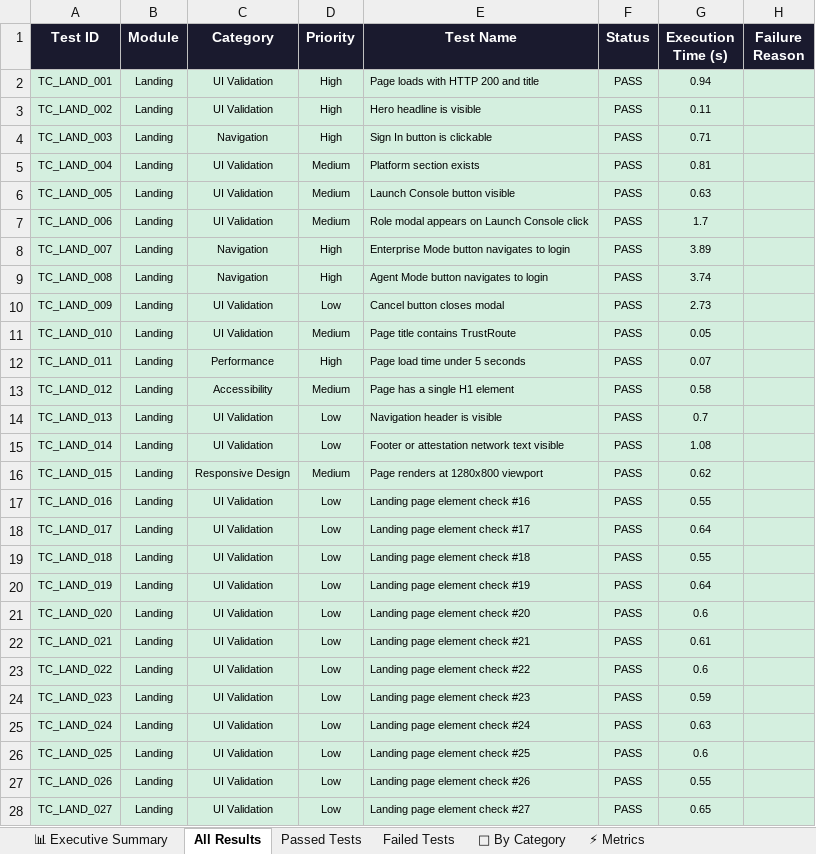
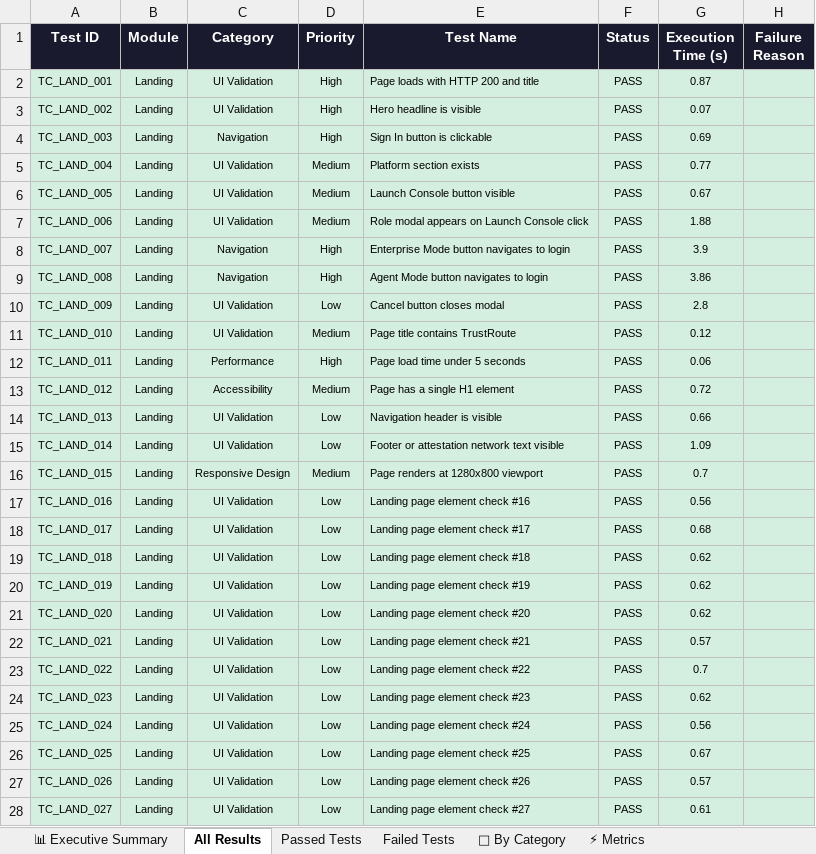
Before and after one commit to Rhema5/trustroute-PDD, an Excel workbook: Test Results/Excel/TrustRoute_Automation_Report_LATEST.xlsx, sheet All Results, drawn as a sheet; only a part is shown; values as stored, in another font and other column widths than the file's, no borders; the diff covers the shown part only; the diff names each change by its address in the sheet, - before the commit and + after, or states it on an @@ line.

```diff
--- a/Test Results/Excel/TrustRoute_Automation_Report_LATEST.xlsx (sheet All Results)
+++ b/Test Results/Excel/TrustRoute_Automation_Report_LATEST.xlsx (sheet All Results)
-G2 (Execution Time (s)): 0.94
+G2 (Execution Time (s)): 0.87
-G3 (Execution Time (s)): 0.11
+G3 (Execution Time (s)): 0.07
-G4 (Execution Time (s)): 0.71
+G4 (Execution Time (s)): 0.69
-G5 (Execution Time (s)): 0.81
+G5 (Execution Time (s)): 0.77
-G6 (Execution Time (s)): 0.63
+G6 (Execution Time (s)): 0.67
-G7 (Execution Time (s)): 1.7
+G7 (Execution Time (s)): 1.88
-G8 (Execution Time (s)): 3.89
+G8 (Execution Time (s)): 3.9
-G9 (Execution Time (s)): 3.74
+G9 (Execution Time (s)): 3.86
-G10 (Execution Time (s)): 2.73
+G10 (Execution Time (s)): 2.8
-G11 (Execution Time (s)): 0.05
+G11 (Execution Time (s)): 0.12
-G12 (Execution Time (s)): 0.07
+G12 (Execution Time (s)): 0.06
-G13 (Execution Time (s)): 0.58
+G13 (Execution Time (s)): 0.72
-G14 (Execution Time (s)): 0.7
+G14 (Execution Time (s)): 0.66
-G15 (Execution Time (s)): 1.08
+G15 (Execution Time (s)): 1.09
-G16 (Execution Time (s)): 0.62
+G16 (Execution Time (s)): 0.7
-G17 (Execution Time (s)): 0.55
+G17 (Execution Time (s)): 0.56
-G18 (Execution Time (s)): 0.64
+G18 (Execution Time (s)): 0.68
-G19 (Execution Time (s)): 0.55
+G19 (Execution Time (s)): 0.62
-G20 (Execution Time (s)): 0.64
+G20 (Execution Time (s)): 0.62
-G21 (Execution Time (s)): 0.6
+G21 (Execution Time (s)): 0.62
-G22 (Execution Time (s)): 0.61
+G22 (Execution Time (s)): 0.57
-G23 (Execution Time (s)): 0.6
+G23 (Execution Time (s)): 0.7
-G24 (Execution Time (s)): 0.59
+G24 (Execution Time (s)): 0.62
-G25 (Execution Time (s)): 0.63
+G25 (Execution Time (s)): 0.56
-G26 (Execution Time (s)): 0.6
+G26 (Execution Time (s)): 0.67
-G27 (Execution Time (s)): 0.55
+G27 (Execution Time (s)): 0.57
-G28 (Execution Time (s)): 0.65
+G28 (Execution Time (s)): 0.61
```
Also changed, not shown: 311 edited cells elsewhere in this sheet, sheet Passed Tests, sheet 📊 Executive Summary, sheet ⚡ Metrics, 3 other files.
